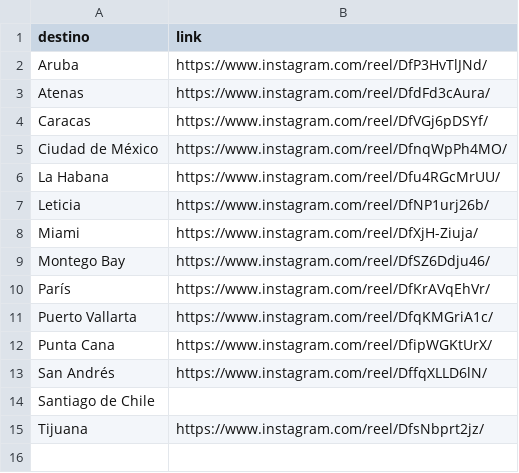
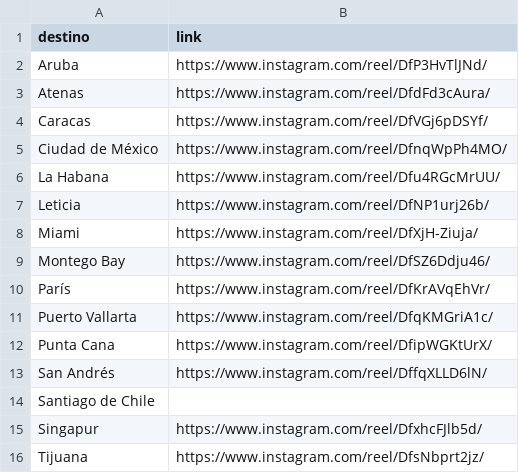
Before and after one commit to emilwoivalin-boop/viajespillados, a CSV file: reels/reels_por_destino.csv, drawn as a sheet.

```diff
--- a/reels/reels_por_destino.csv
+++ b/reels/reels_por_destino.csv
@@ -14,2 +14,3 @@ San Andrés,https://www.instagram.com/reel/DffqXLLD6lN/
 Santiago de Chile,
+Singapur,https://www.instagram.com/reel/DfxhcFJlb5d/
 Tijuana,https://www.instagram.com/reel/DfsNbprt2jz/
```
Also changed, not shown: 1 other file.
